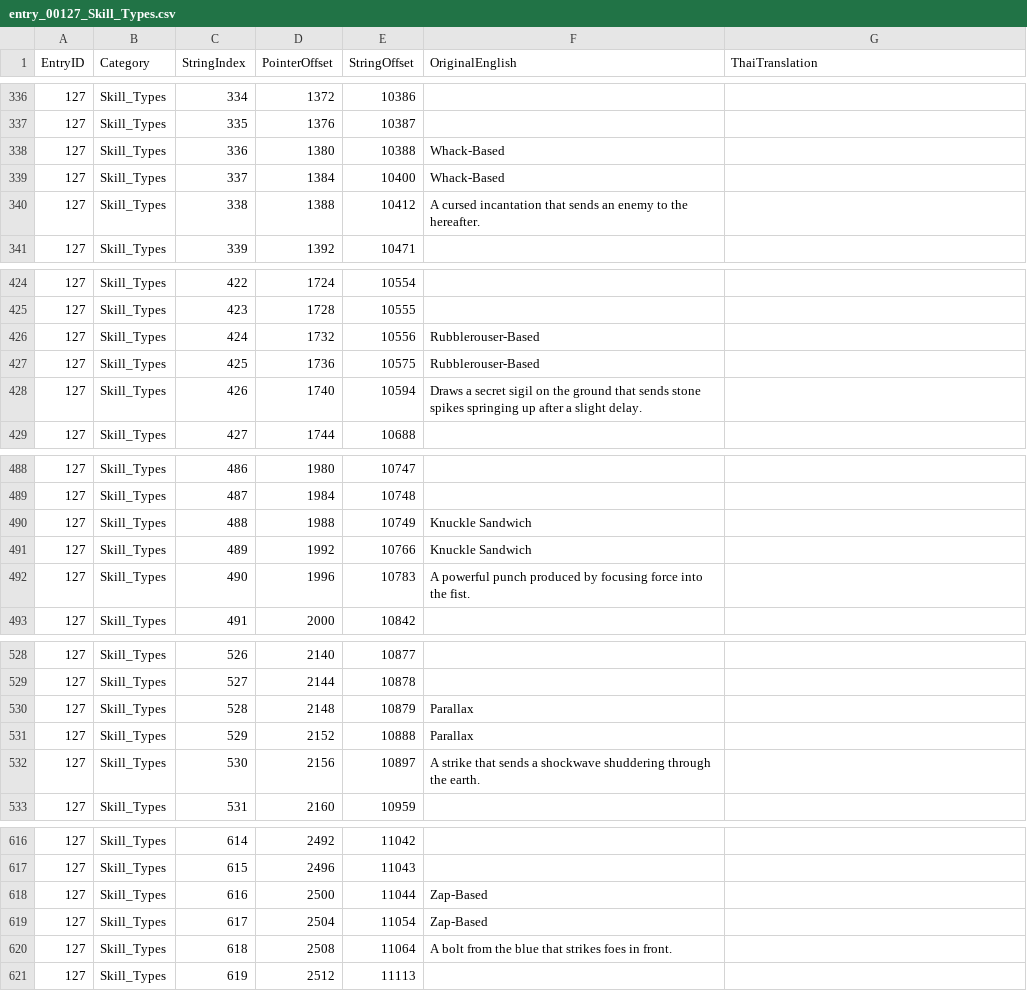
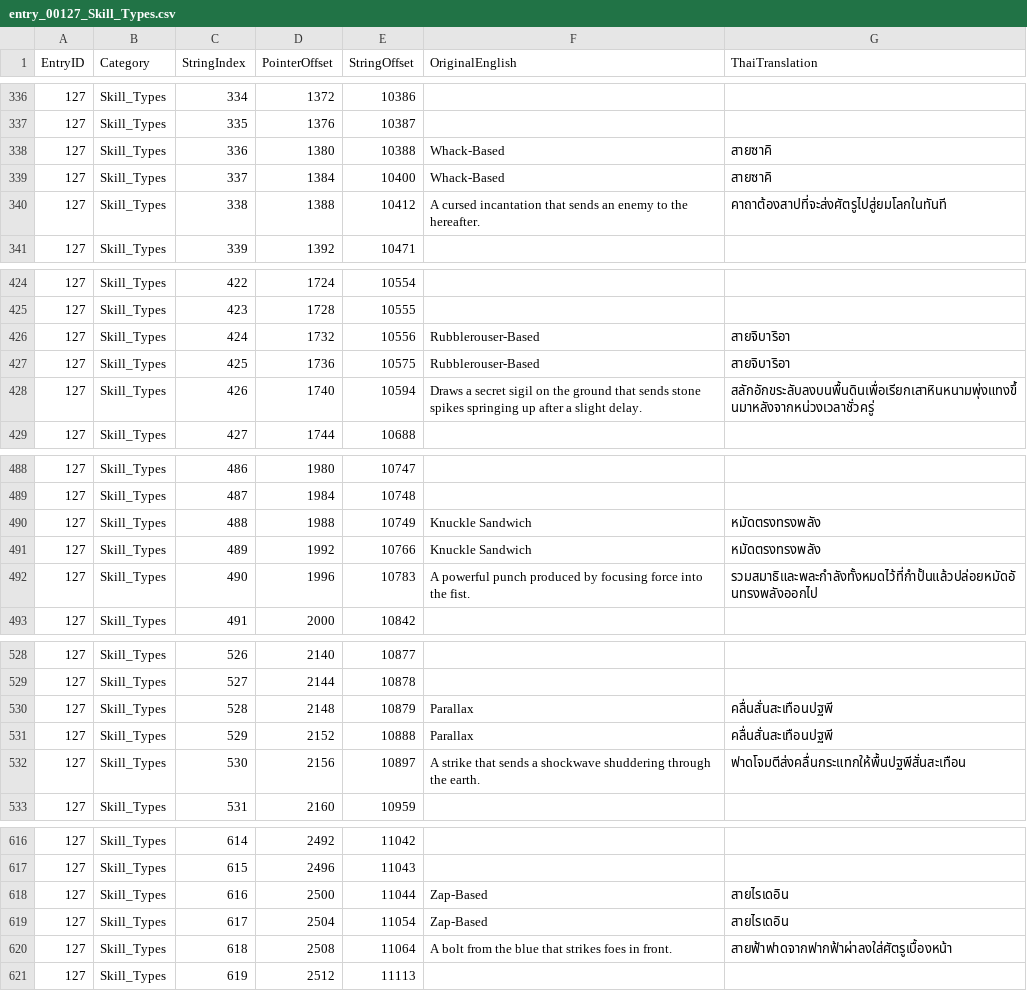
Before and after one commit to supakiat2018/dragon-quest-heroes-2-thai, a CSV file: text_csv/categories/entry_00127_Skill_Types.csv, drawn as a sheet; only a part is shown, gaps mark what is left out; the diff covers the shown part only.

Commit message:
Translate 100% of Accessory Types (Entry 85), Skill Types (Entry 127), and Stats/Attributes (Entry 99) (391 lines) with pure Thai terminology

```diff
--- a/text_csv/categories/entry_00127_Skill_Types.csv
+++ b/text_csv/categories/entry_00127_Skill_Types.csv
@@ -337,5 +337,5 @@
 127,Skill_Types,335,1376,10387,,
-127,Skill_Types,336,1380,10388,Whack-Based,
-127,Skill_Types,337,1384,10400,Whack-Based,
-127,Skill_Types,338,1388,10412,A cursed incantation that sends an enemy to the hereafter.,
+127,Skill_Types,336,1380,10388,Whack-Based,สายซาคิ
+127,Skill_Types,337,1384,10400,Whack-Based,สายซาคิ
+127,Skill_Types,338,1388,10412,A cursed incantation that sends an enemy to the hereafter.,คาถาต้องสาปที่จะส่งศัตรูไปสู่ยมโลกในทันที
 127,Skill_Types,339,1392,10471,,
@@ -425,5 +425,5 @@
 127,Skill_Types,423,1728,10555,,
-127,Skill_Types,424,1732,10556,Rubblerouser-Based,
-127,Skill_Types,425,1736,10575,Rubblerouser-Based,
-127,Skill_Types,426,1740,10594,Draws a secret sigil on the ground that sends stone spikes springing up after a slight delay.,
+127,Skill_Types,424,1732,10556,Rubblerouser-Based,สายจิบาริอา
+127,Skill_Types,425,1736,10575,Rubblerouser-Based,สายจิบาริอา
+127,Skill_Types,426,1740,10594,Draws a secret sigil on the ground that sends stone spikes springing up after a slight delay.,สลักอักขระลับลงบนพื้นดินเพื่อเรียกเสาหินหนามพุ่งแทงขึ้นมาหลังจากหน่วงเวลาชั่วครู่
 127,Skill_Types,427,1744,10688,,
@@ -489,5 +489,5 @@
 127,Skill_Types,487,1984,10748,,
-127,Skill_Types,488,1988,10749,Knuckle Sandwich,
-127,Skill_Types,489,1992,10766,Knuckle Sandwich,
-127,Skill_Types,490,1996,10783,A powerful punch produced by focusing force into the fist.,
+127,Skill_Types,488,1988,10749,Knuckle Sandwich,หมัดตรงทรงพลัง
+127,Skill_Types,489,1992,10766,Knuckle Sandwich,หมัดตรงทรงพลัง
+127,Skill_Types,490,1996,10783,A powerful punch produced by focusing force into the fist.,รวมสมาธิและพละกำลังทั้งหมดไว้ที่กำปั้นแล้วปล่อยหมัดอันทรงพลังออกไป
 127,Skill_Types,491,2000,10842,,
@@ -529,5 +529,5 @@
 127,Skill_Types,527,2144,10878,,
-127,Skill_Types,528,2148,10879,Parallax,
-127,Skill_Types,529,2152,10888,Parallax,
-127,Skill_Types,530,2156,10897,A strike that sends a shockwave shuddering through the earth.,
+127,Skill_Types,528,2148,10879,Parallax,คลื่นสั่นสะเทือนปฐพี
+127,Skill_Types,529,2152,10888,Parallax,คลื่นสั่นสะเทือนปฐพี
+127,Skill_Types,530,2156,10897,A strike that sends a shockwave shuddering through the earth.,ฟาดโจมตีส่งคลื่นกระแทกให้พื้นปฐพีสั่นสะเทือน
 127,Skill_Types,531,2160,10959,,
@@ -617,5 +617,5 @@
 127,Skill_Types,615,2496,11043,,
-127,Skill_Types,616,2500,11044,Zap-Based,
-127,Skill_Types,617,2504,11054,Zap-Based,
-127,Skill_Types,618,2508,11064,A bolt from the blue that strikes foes in front.,
+127,Skill_Types,616,2500,11044,Zap-Based,สายไรเดอิน
+127,Skill_Types,617,2504,11054,Zap-Based,สายไรเดอิน
+127,Skill_Types,618,2508,11064,A bolt from the blue that strikes foes in front.,สายฟ้าฟาดจากฟากฟ้าผ่าลงใส่ศัตรูเบื้องหน้า
 127,Skill_Types,619,2512,11113,,
```
Also changed, not shown: 60 edited cells elsewhere in this file, text_csv/categories/entry_00085_Accessory_Types.csv, 5 other files.
